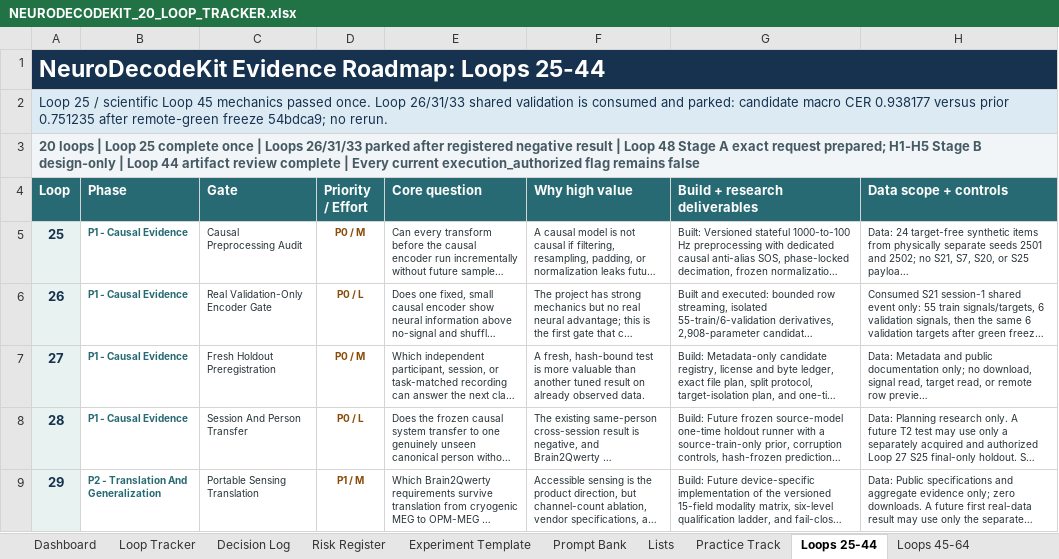
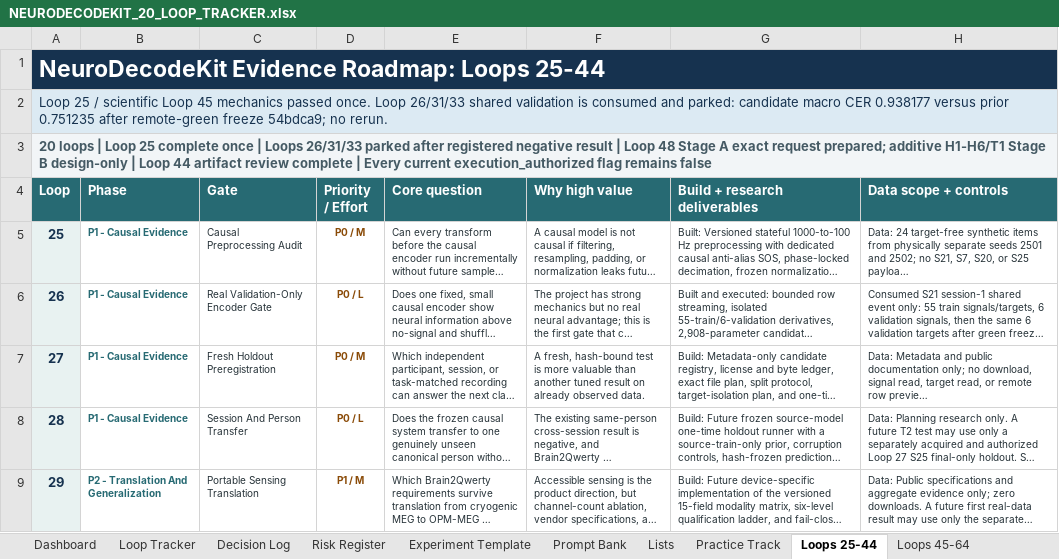
Before and after one commit to CheickDiakite-yikes/neurodecodekit, an Excel workbook: docs/NEURODECODEKIT_20_LOOP_TRACKER.xlsx, sheet Loops 25-44, drawn as a sheet; only a part is shown; long unchanged cells end in …; values as stored, in another font and other column widths than the file's, no borders; conditional formats and table styles not drawn; the diff names each change by its address in the sheet, - before the commit and + after, or states it on an @@ line.

Commit message:
Update Loop 48 tracker and closeout evidence

```diff
--- a/docs/NEURODECODEKIT_20_LOOP_TRACKER.xlsx (sheet Loops 25-44)
+++ b/docs/NEURODECODEKIT_20_LOOP_TRACKER.xlsx (sheet Loops 25-44)
-A3 (Loop): …request prepared; H1-H5 Stage B…
+A3 (Loop): …request prepared; additive H1-H6/T1 Stage B…
```
Also changed, not shown: sheet Loops 45-64, sheet Decision Log, sheet Dashboard, charts or pictures, 8 other files.
